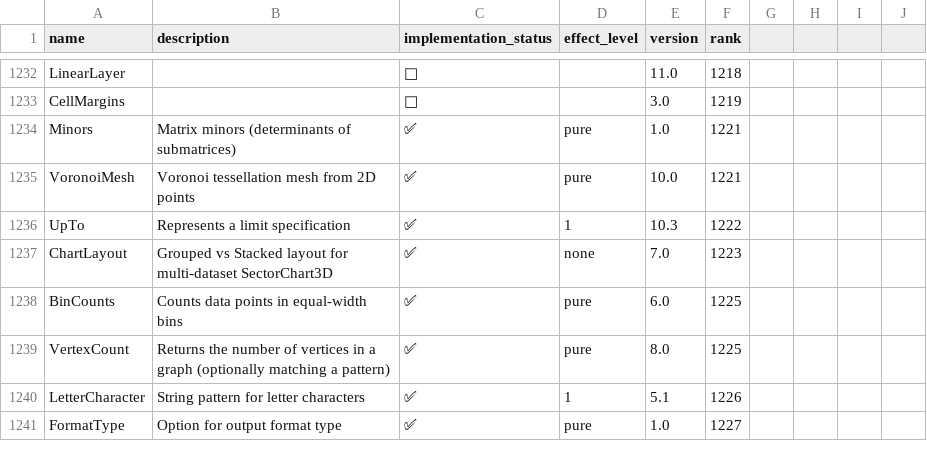
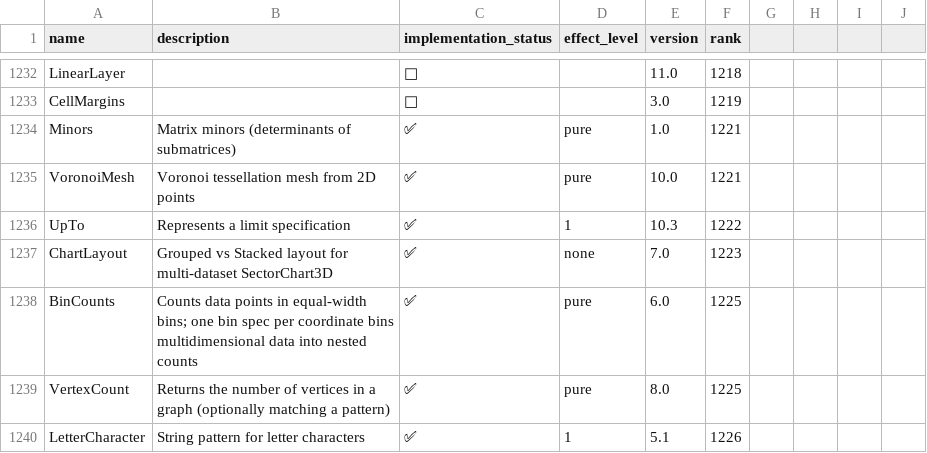
Before and after one commit to ad-si/Woxi, a CSV file: functions.csv, drawn as a sheet; only a part is shown, gaps mark what is left out; the shorter side is filled out with more unchanged rows.

```diff
--- a/functions.csv
+++ b/functions.csv
@@ -1237,3 +1237,3 @@ UpTo,Represents a limit specification,✅,1,10.3,1222
 ChartLayout,Grouped vs Stacked layout for multi-dataset SectorChart3D,✅,none,7.0,1223
-BinCounts,Counts data points in equal-width bins,✅,pure,6.0,1225
+BinCounts,Counts data points in equal-width bins; one bin spec per coordinate bins multidimensional data into nested counts,✅,pure,6.0,1225
 VertexCount,Returns the number of vertices in a graph (optionally matching a pattern),✅,pure,8.0,1225
```
Also changed, not shown: 10 other files.
